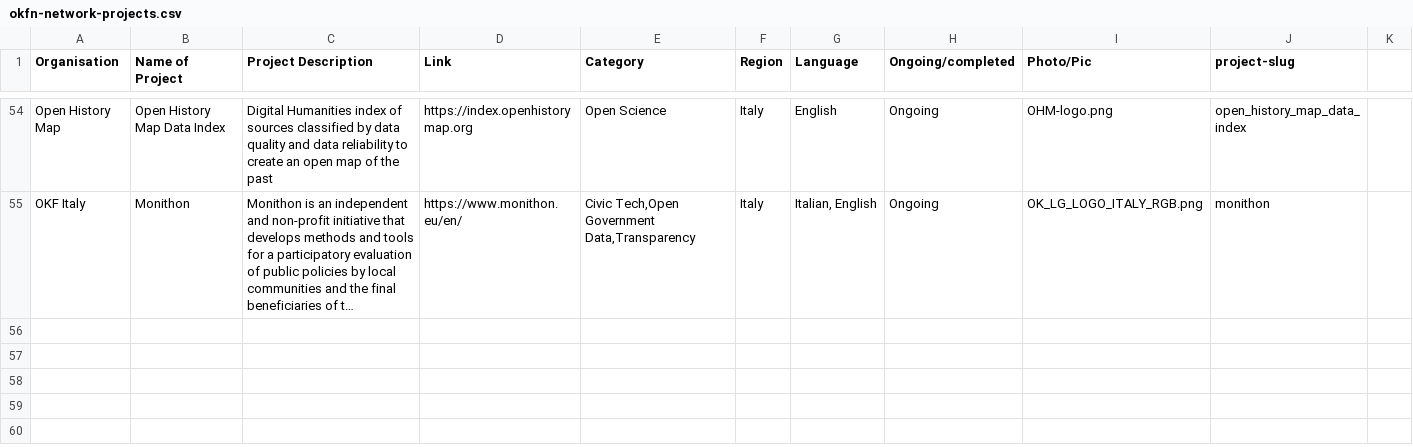
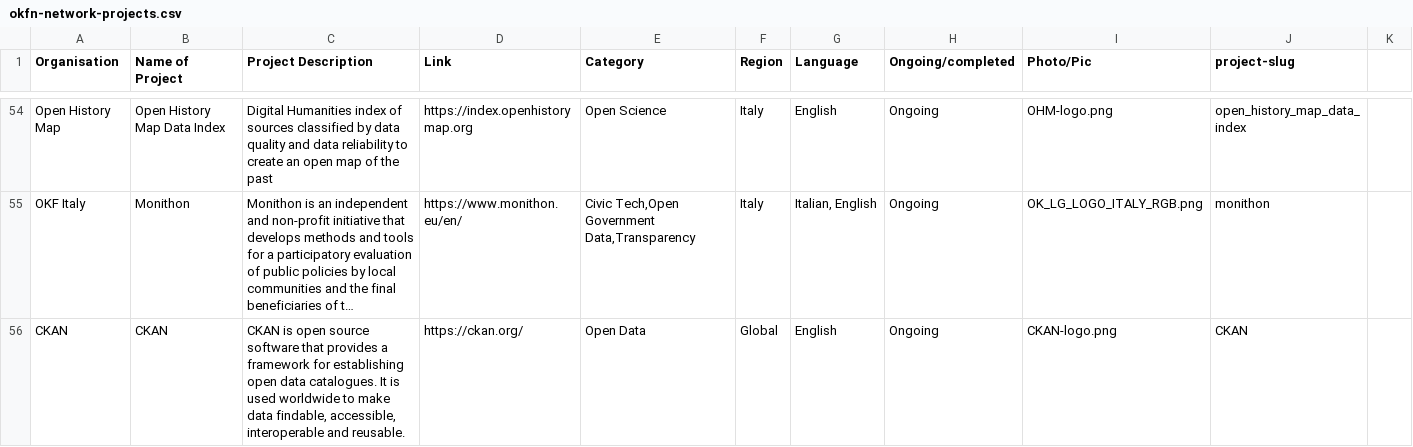
Before and after one commit to okfn/network, a CSV file: okfn-network-projects.csv, drawn as a sheet; only a part is shown, gaps mark what is left out; long unchanged cells end in …; the diff covers the shown part only; the diff names each change by its address in the sheet, - before the commit and + after, or states it on an @@ line.

```diff
--- a/okfn-network-projects.csv
+++ b/okfn-network-projects.csv
+row 56: CKAN | CKAN | CKAN is open source software that provides a framework for establishing open data catalogues. It is used worldwide to make data findable, accessible, interoperable and reusable. | https://ckan.org/ | Open Data | Global | English | Ongoing | CKAN-logo.png | CKAN
```
Also changed, not shown: 2 added rows and 2 edited cells elsewhere in this file.
